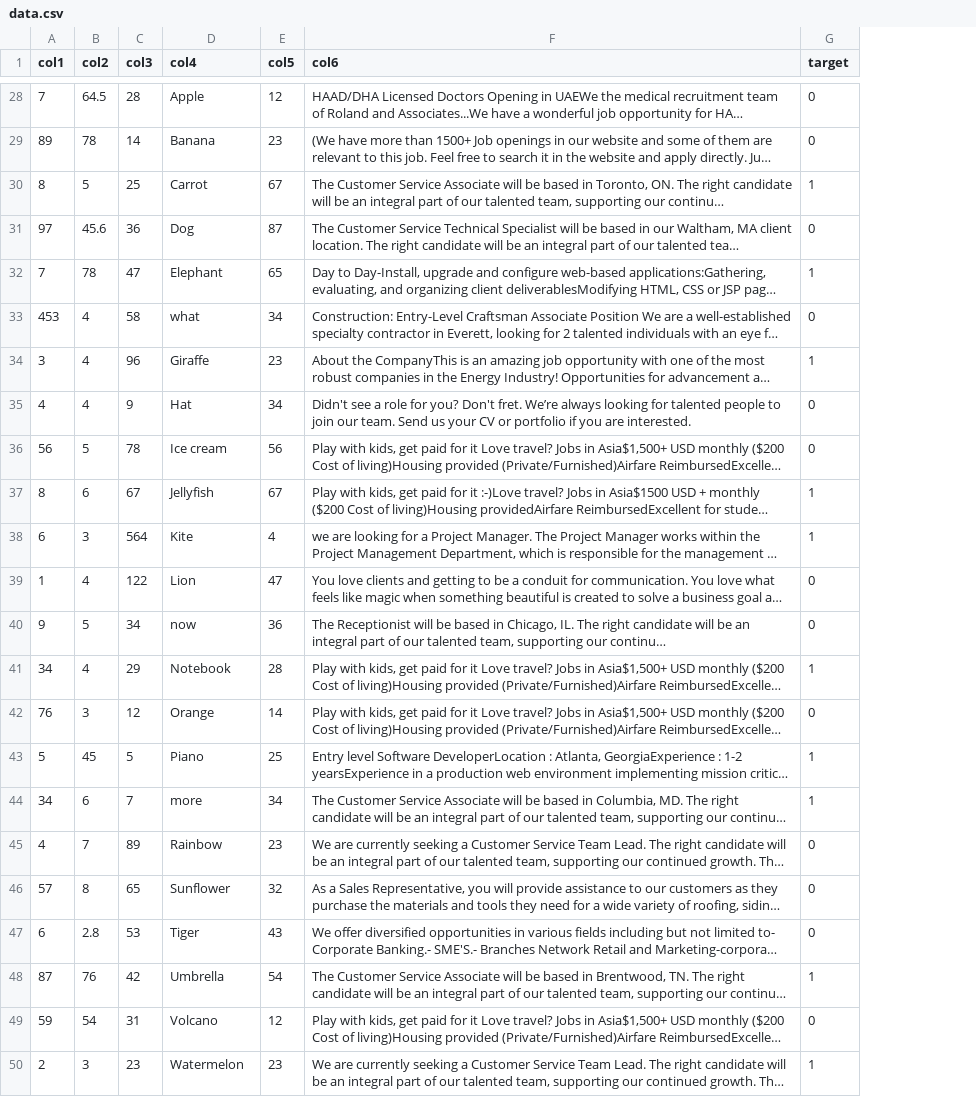
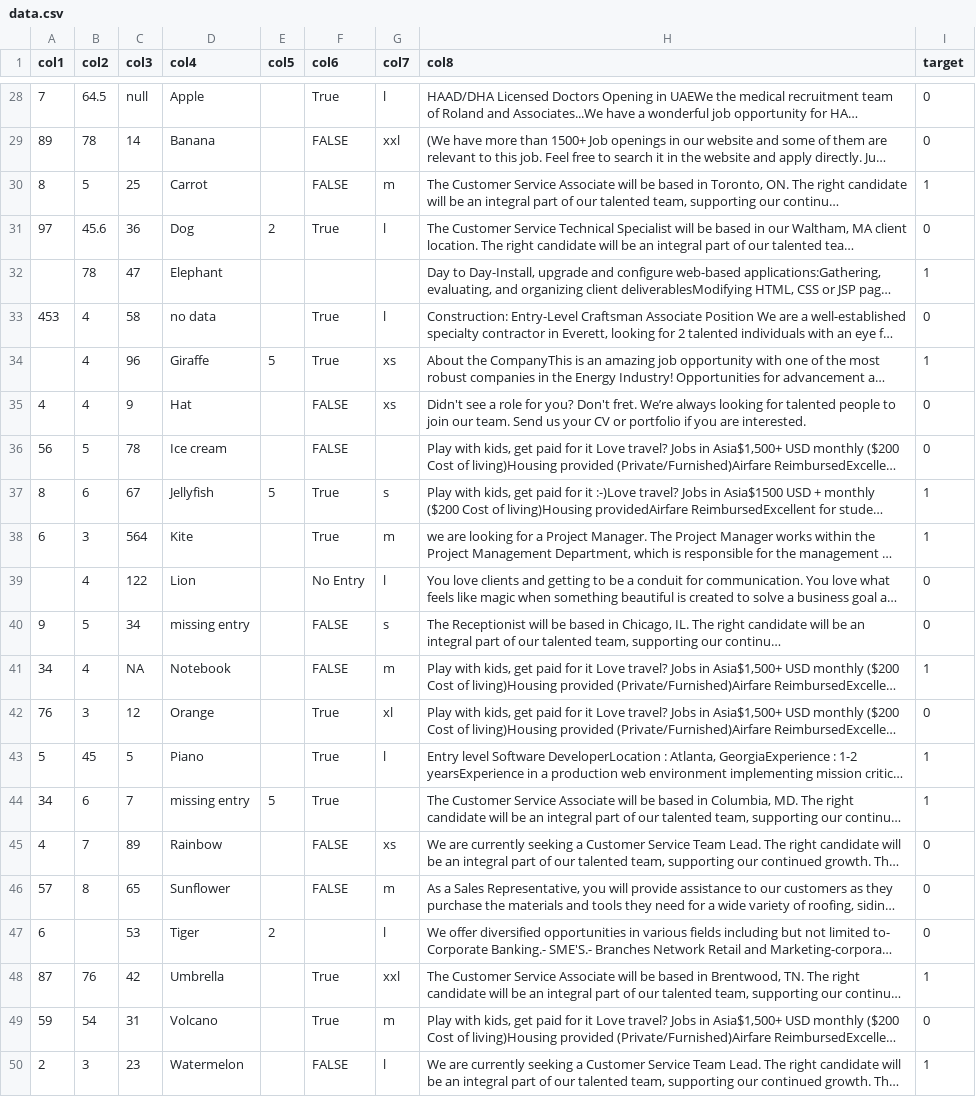
Before and after one commit to Jesse-Anders/Agentic_ML_Engineer, a CSV file: data_inputs/data.csv, drawn as a sheet; only a part is shown, gaps mark what is left out; long unchanged cells end in …; addresses are those after the commit; the diff covers the shown part only; the diff names each change by its address in the sheet, - before the commit and + after, or states it on an @@ line.

```diff
--- a/data_inputs/data.csv
+++ b/data_inputs/data.csv
+column F (col6), rows 28-50: True | FALSE | FALSE | True |  | True | True | FALSE | FALSE | True | True | No Entry | FALSE | FALSE | True | True | True | FALSE | FALSE |  | True | True | FALSE
+column G (col7), rows 28-50: l | xxl | m | l |  | l | xs | xs |  | s | m | l | s | m | xl | l |  | xs | m | l | xxl | m | l
-H1: col6
+H1: col8
-C28 (col3): 28
+C28 (col3): null
-E28 (col5): 12
+E28 (col5): (empty)
-E29 (col5): 23
+E29 (col5): (empty)
-E30 (col5): 67
+E30 (col5): (empty)
-E31 (col5): 87
+E31 (col5): 2
-A32 (col1): 7
+A32 (col1): (empty)
-E32 (col5): 65
+E32 (col5): (empty)
-D33 (col4): what
+D33 (col4): no data
-E33 (col5): 34
+E33 (col5): (empty)
-A34 (col1): 3
+A34 (col1): (empty)
-E34 (col5): 23
+E34 (col5): 5
-E35 (col5): 34
+E35 (col5): (empty)
-E36 (col5): 56
+E36 (col5): (empty)
-E37 (col5): 67
+E37 (col5): 5
-E38 (col5): 4
+E38 (col5): (empty)
-A39 (col1): 1
+A39 (col1): (empty)
-E39 (col5): 47
+E39 (col5): (empty)
-D40 (col4): now
+D40 (col4): missing entry
-E40 (col5): 36
+E40 (col5): (empty)
-C41 (col3): 29
+C41 (col3): NA
-E41 (col5): 28
+E41 (col5): (empty)
-E42 (col5): 14
+E42 (col5): (empty)
-E43 (col5): 25
+E43 (col5): (empty)
-D44 (col4): more
+D44 (col4): missing entry
-E44 (col5): 34
+E44 (col5): 5
-E45 (col5): 23
+E45 (col5): (empty)
-E46 (col5): 32
+E46 (col5): (empty)
-B47 (col2): 2.8
+B47 (col2): (empty)
-E47 (col5): 43
+E47 (col5): 2
-E48 (col5): 54
+E48 (col5): (empty)
-E49 (col5): 12
+E49 (col5): (empty)
-E50 (col5): 23
+E50 (col5): (empty)
```
Also changed, not shown: 68 edited cells elsewhere in this file, 9 other files.
